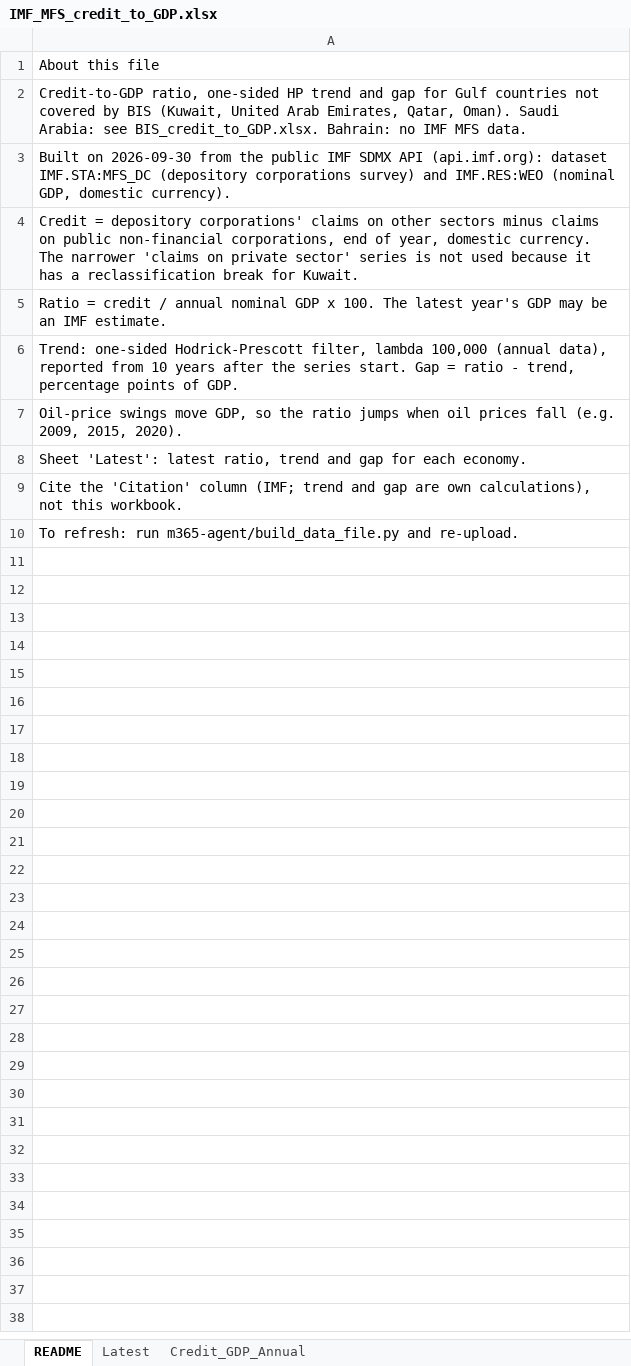
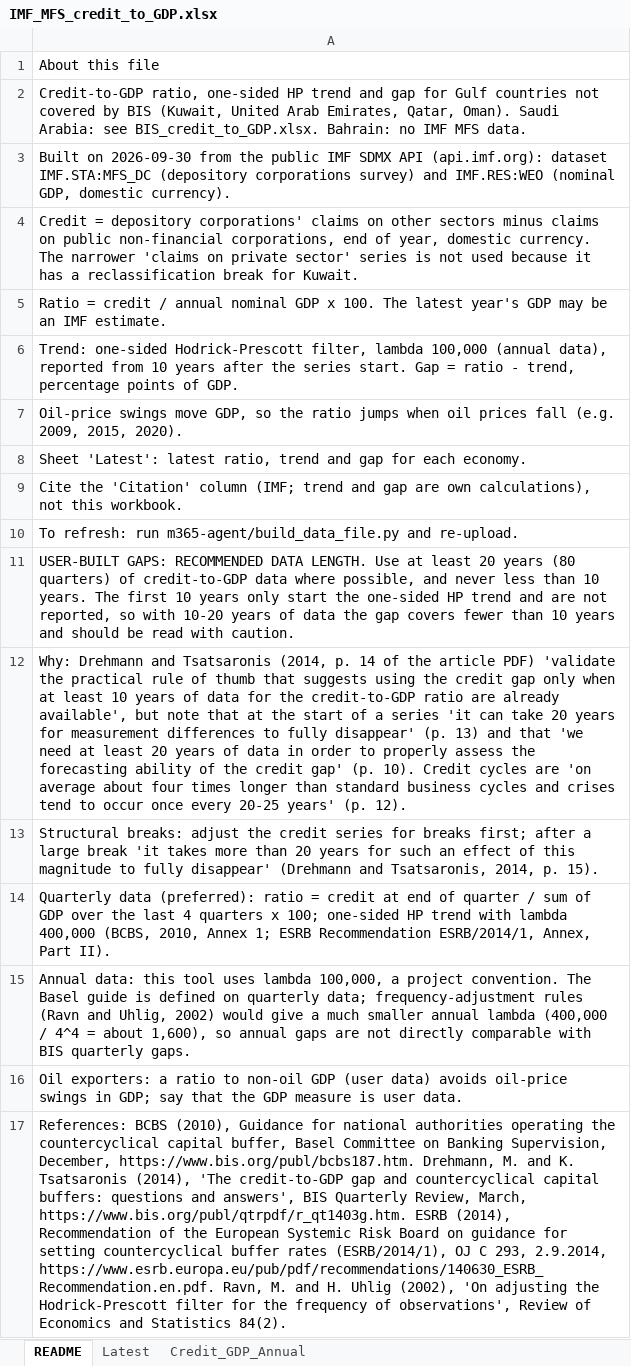
Before and after one commit to Aknarik/country-data, an Excel workbook: m365-agent/IMF_MFS_credit_to_GDP.xlsx, sheet README, drawn as a sheet; values as stored, in another font and other column widths than the file's, no borders; the diff names each change by its address in the sheet, - before the commit and + after, or states it on an @@ line.

```diff
--- a/m365-agent/IMF_MFS_credit_to_GDP.xlsx (sheet README)
+++ b/m365-agent/IMF_MFS_credit_to_GDP.xlsx (sheet README)
+row 11: USER-BUILT GAPS: RECOMMENDED DATA LENGTH. Use at least 20 years (80 quarters) of credit-to-GDP data where possible, and never less than 10 years. The first 10 years only start the one-sided HP trend and are not reported, so with 10-20 years of data the gap covers fewer than 10 years and should be read with caution.
+row 12: Why: Drehmann and Tsatsaronis (2014, p. 14 of the article PDF) 'validate the practical rule of thumb that suggests using the credit gap only when at least 10 years of data for the credit-to-GDP ratio are already available', but note that at the start of a series 'it can take 20 years for measurement differences to fully disappear' (p. 13) and that 'we need at least 20 years of data in order to properly assess the forecasting ability of the credit gap' (p. 10). Credit cycles are 'on average about four times longer than standard business cycles and crises tend to occur once every 20-25 years' (p. 12).
+row 13: Structural breaks: adjust the credit series for breaks first; after a large break 'it takes more than 20 years for such an effect of this magnitude to fully disappear' (Drehmann and Tsatsaronis, 2014, p. 15).
+row 14: Quarterly data (preferred): ratio = credit at end of quarter / sum of GDP over the last 4 quarters x 100; one-sided HP trend with lambda 400,000 (BCBS, 2010, Annex 1; ESRB Recommendation ESRB/2014/1, Annex, Part II).
+row 15: Annual data: this tool uses lambda 100,000, a project convention. The Basel guide is defined on quarterly data; frequency-adjustment rules (Ravn and Uhlig, 2002) would give a much smaller annual lambda (400,000 / 4^4 = about 1,600), so annual gaps are not directly comparable with BIS quarterly gaps.
+row 16: Oil exporters: a ratio to non-oil GDP (user data) avoids oil-price swings in GDP; say that the GDP measure is user data.
+row 17: References: BCBS (2010), Guidance for national authorities operating the countercyclical capital buffer, Basel Committee on Banking Supervision, December, https://www.bis.org/publ/bcbs187.htm. Drehmann, M. and K. Tsatsaronis (2014), 'The credit-to-GDP gap and countercyclical capital buffers: questions and answers', BIS Quarterly Review, March, https://www.bis.org/publ/qtrpdf/r_qt1403g.htm. ESRB (2014), Recommendation of the European Systemic Risk Board on guidance for setting countercyclical buffer rates (ESRB/2014/1), OJ C 293, 2.9.2014, https://www.esrb.europa.eu/pub/pdf/recommendations/140630_ESRB_Recommendation.en.pdf. Ravn, M. and H. Uhlig (2002), 'On adjusting the Hodrick-Prescott filter for the frequency of observations', Review of Economics and Statistics 84(2).
```
Also changed, not shown: 11 other files.
